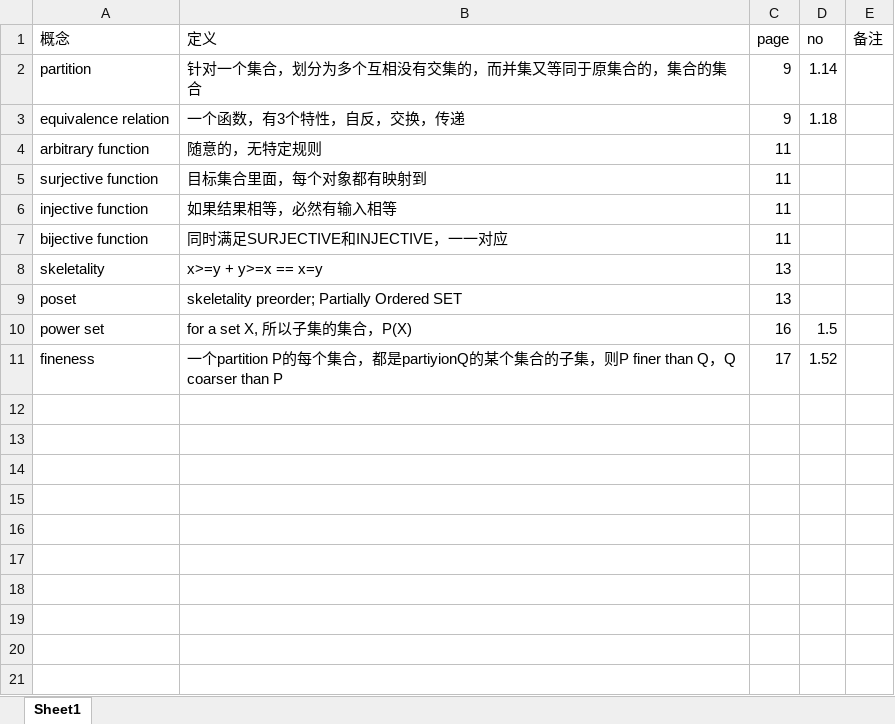
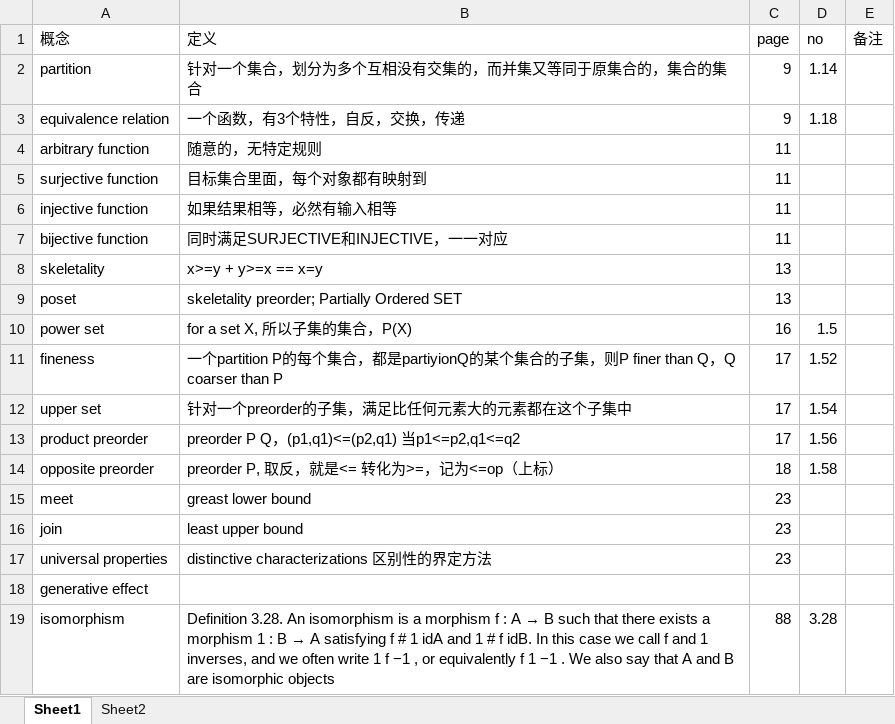
Before and after one commit to JulianZhang/Seven-Sketches, an Excel workbook: Definition.xlsx, sheet Sheet1, drawn as a sheet; values as stored, in another font and other column widths than the file's, no borders; the diff names each change by its address in the sheet, - before the commit and + after, or states it on an @@ line.

```diff
--- a/Definition.xlsx (sheet Sheet1)
+++ b/Definition.xlsx (sheet Sheet1)
+sheet tab: Sheet2
+row 12: upper set | 针对一个preorder的子集，满足比任何元素大的元素都在这个子集中 | 17 | 1.54
+row 13: product preorder | preorder P Q，(p1,q1)<=(p2,q1) 当p1<=p2,q1<=q2 | 17 | 1.56
+row 14: opposite preorder | preorder P, 取反，就是<= 转化为>=，记为<=op（上标） | 18 | 1.58
+row 15: meet | greast lower bound | 23
+row 16: join | least upper bound | 23
+row 17: universal properties | distinctive characterizations 区别性的界定方法 | 23
+row 18: generative effect
+row 19: isomorphism | Definition 3.28. An isomorphism is a morphism f : A → B such that there exists a morphism 1 : B → A satisfying f # 1 idA and 1 # f idB. In this case we call f and 1 inverses, and we often write 1 f −1 , or equivalently f 1 −1 . We also say that A and B are isomorphic objects | 88 | 3.28
```
Also changed, not shown: 1 other file.
